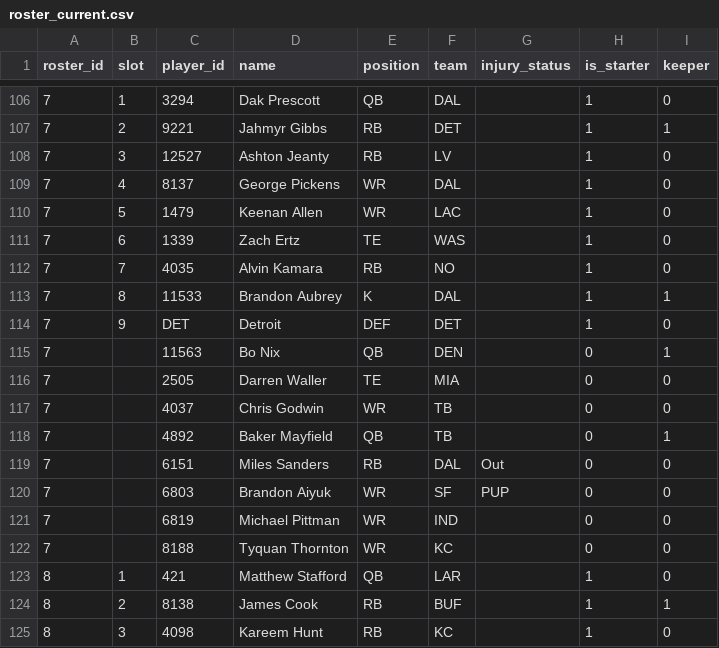
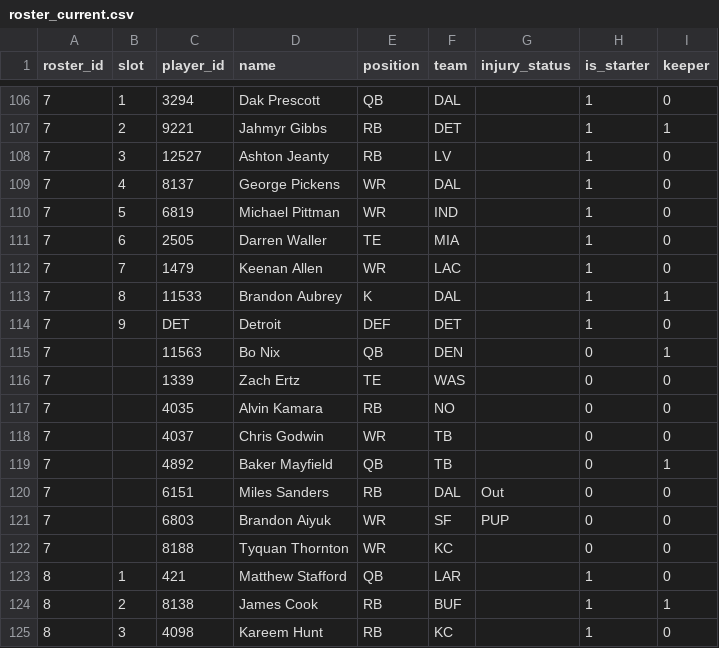
Before and after one commit to MichaelRyanJr/SleeperAgent, a CSV file: docs/league_1181689020258160640_auto/roster_current.csv, drawn as a sheet; only a part is shown, gaps mark what is left out.

```diff
--- a/docs/league_1181689020258160640_auto/roster_current.csv
+++ b/docs/league_1181689020258160640_auto/roster_current.csv
@@ -109,5 +109,5 @@ roster_id,slot,player_id,name,position,team,injury_status,is_starter,keeper
 7,4,8137,George Pickens,WR,DAL,,1,0
-7,5,1479,Keenan Allen,WR,LAC,,1,0
-7,6,1339,Zach Ertz,TE,WAS,,1,0
-7,7,4035,Alvin Kamara,RB,NO,,1,0
+7,5,6819,Michael Pittman,WR,IND,,1,0
+7,6,2505,Darren Waller,TE,MIA,,1,0
+7,7,1479,Keenan Allen,WR,LAC,,1,0
 7,8,11533,Brandon Aubrey,K,DAL,,1,1
@@ -115,3 +115,4 @@ roster_id,slot,player_id,name,position,team,injury_status,is_starter,keeper
 7,,11563,Bo Nix,QB,DEN,,0,1
-7,,2505,Darren Waller,TE,MIA,,0,0
+7,,1339,Zach Ertz,TE,WAS,,0,0
+7,,4035,Alvin Kamara,RB,NO,,0,0
 7,,4037,Chris Godwin,WR,TB,,0,0
@@ -120,3 +121,2 @@ roster_id,slot,player_id,name,position,team,injury_status,is_starter,keeper
 7,,6803,Brandon Aiyuk,WR,SF,PUP,0,0
-7,,6819,Michael Pittman,WR,IND,,0,0
 7,,8188,Tyquan Thornton,WR,KC,,0,0
```
Also changed, not shown: 15 other files.
